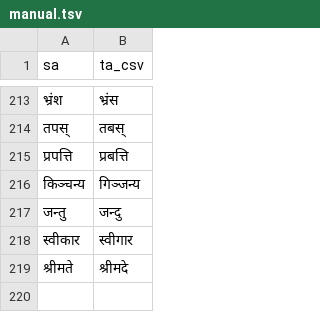
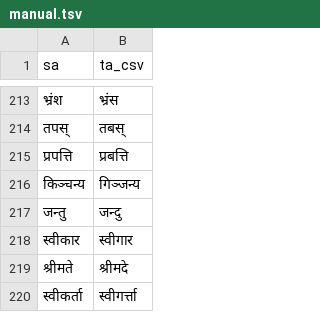
Before and after one commit to indic-transliteration/common_maps, a TSV file: ta_sa/manual.tsv, drawn as a sheet; only a part is shown, gaps mark what is left out.

Commit message:
१२

```diff
--- a/ta_sa/manual.tsv
+++ b/ta_sa/manual.tsv
@@ -219 +219,2 @@ sa	ta_csv
 श्रीमते	श्रीमदे
+स्वीकर्ता	स्वीगर्त्ता
```
